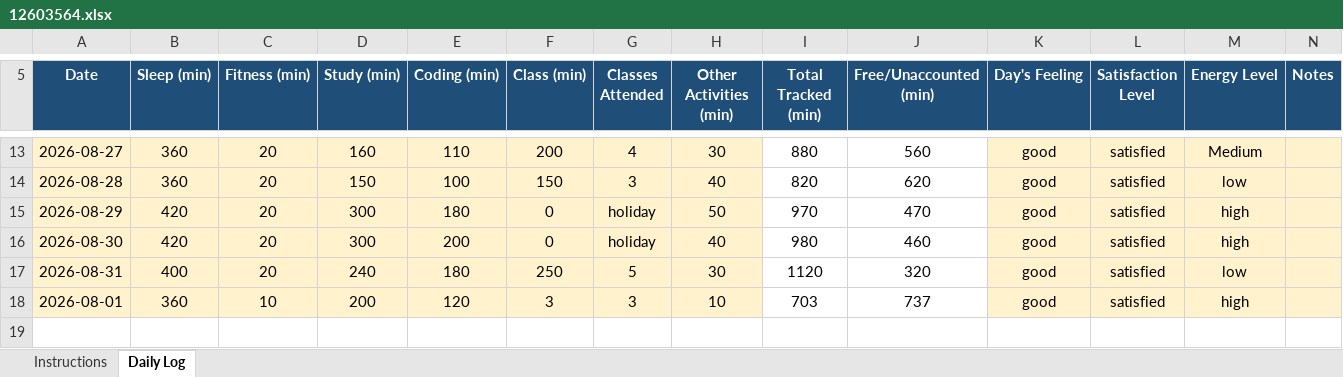
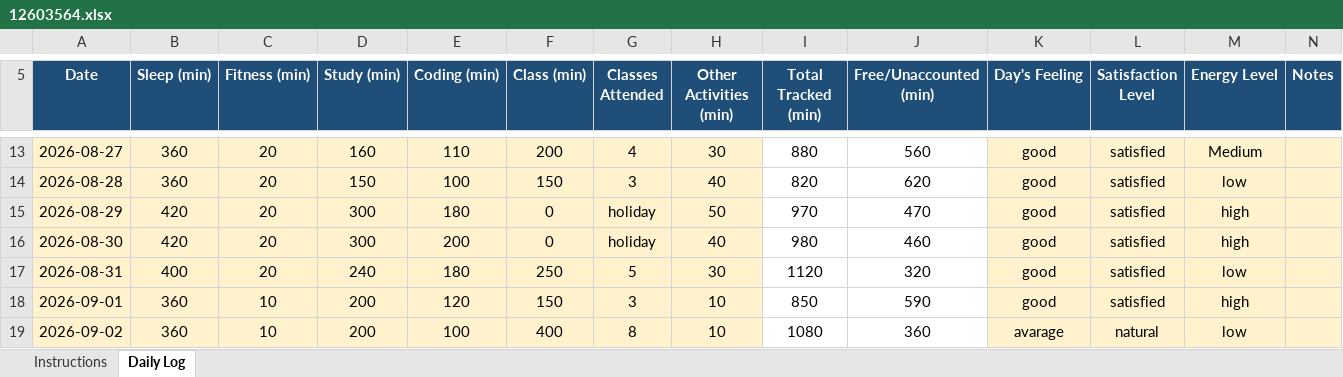
Before and after one commit to Saurabh-kumaar/776, an Excel workbook: 12603564.xlsx, sheet Daily Log, drawn as a sheet; only a part is shown, gaps mark what is left out; values as stored, in another font and other column widths than the file's, no borders; conditional formats not drawn; the diff names each change by its address in the sheet, - before the commit and + after, or states it on an @@ line.

Commit message:
Update Excel file

```diff
--- a/12603564.xlsx (sheet Daily Log)
+++ b/12603564.xlsx (sheet Daily Log)
-A18 (Date): 2026-08-01
+A18 (Date): 2026-09-01
-F18 (Class (min)): 3
+F18 (Class (min)): 150
-I18 (Total Tracked (min)): 703
+I18 (Total Tracked (min)): 850
-J18 (Free/Unaccounted (min)): 737
+J18 (Free/Unaccounted (min)): 590
+row 19: 2026-09-02 | 360 | 10 | 200 | 100 | 400 | 8 | 10 | 1080 | 360 | avarage | natural | low
```
